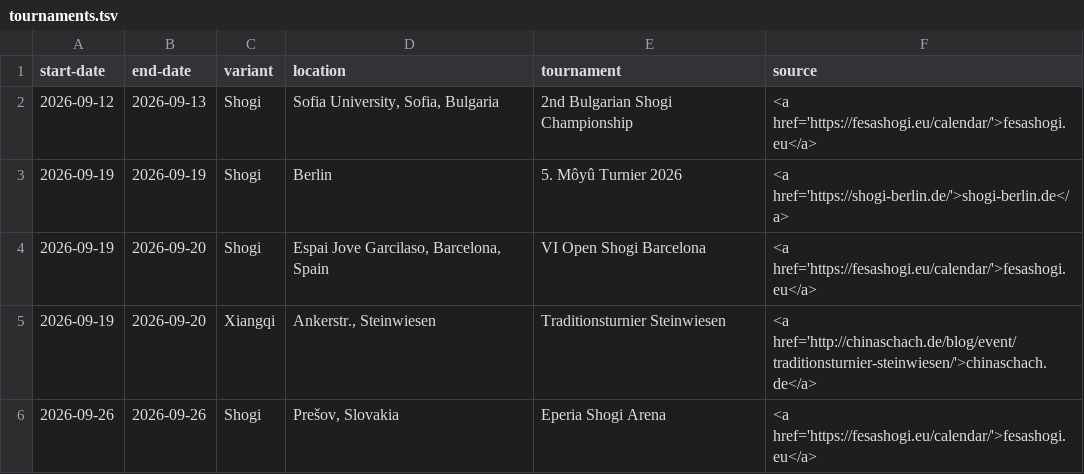
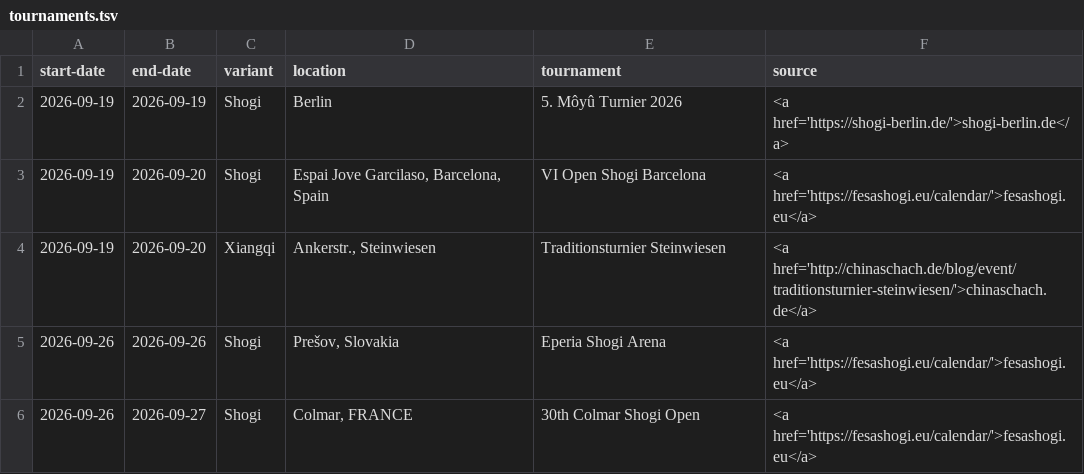
Before and after one commit to chess-variants/chess-variants.github.io, a TSV file: _data/tournaments.tsv, drawn as a sheet; only a part is shown; the shorter side is filled out with more unchanged rows; the diff names each change by its address in the sheet, - before the commit and + after, or states it on an @@ line.

```diff
--- a/_data/tournaments.tsv
+++ b/_data/tournaments.tsv
-row 2: 2026-09-12 | 2026-09-13 | Shogi | Sofia University, Sofia, Bulgaria | 2nd Bulgarian Shogi Championship | <a href='https://fesashogi.eu/calendar/'>fesashogi.eu</a>
```
